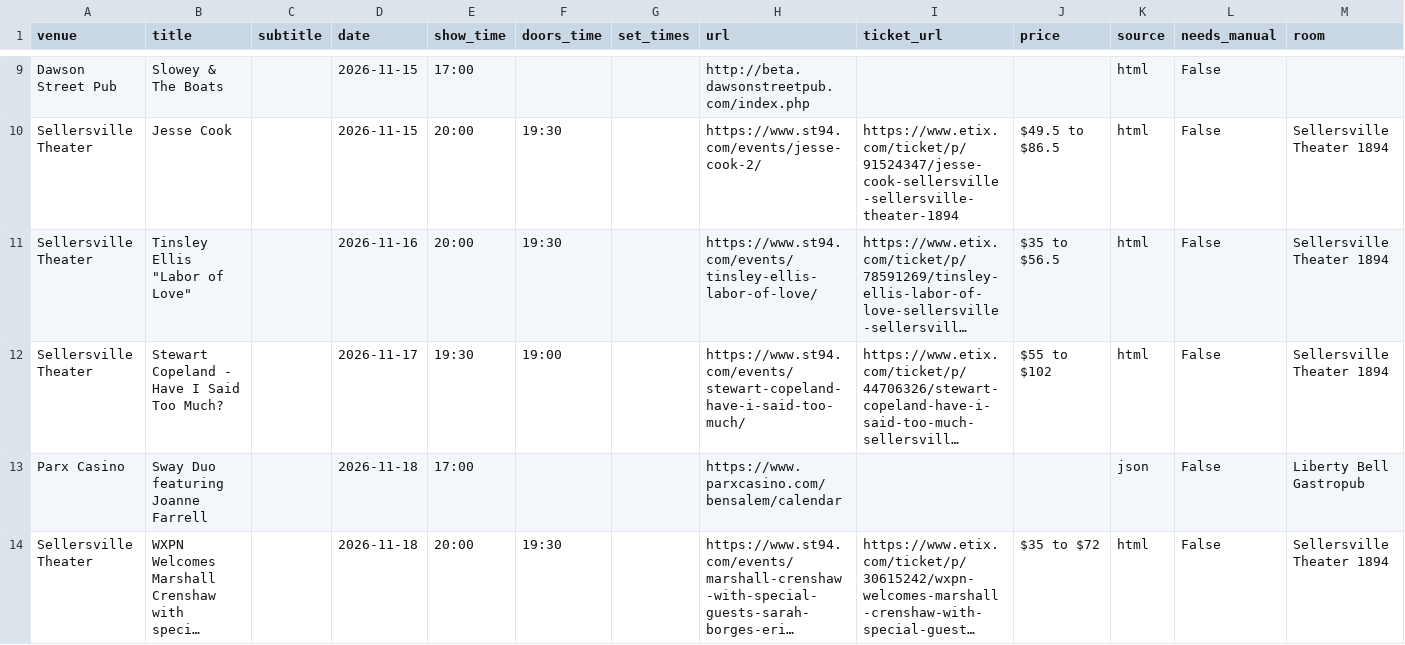
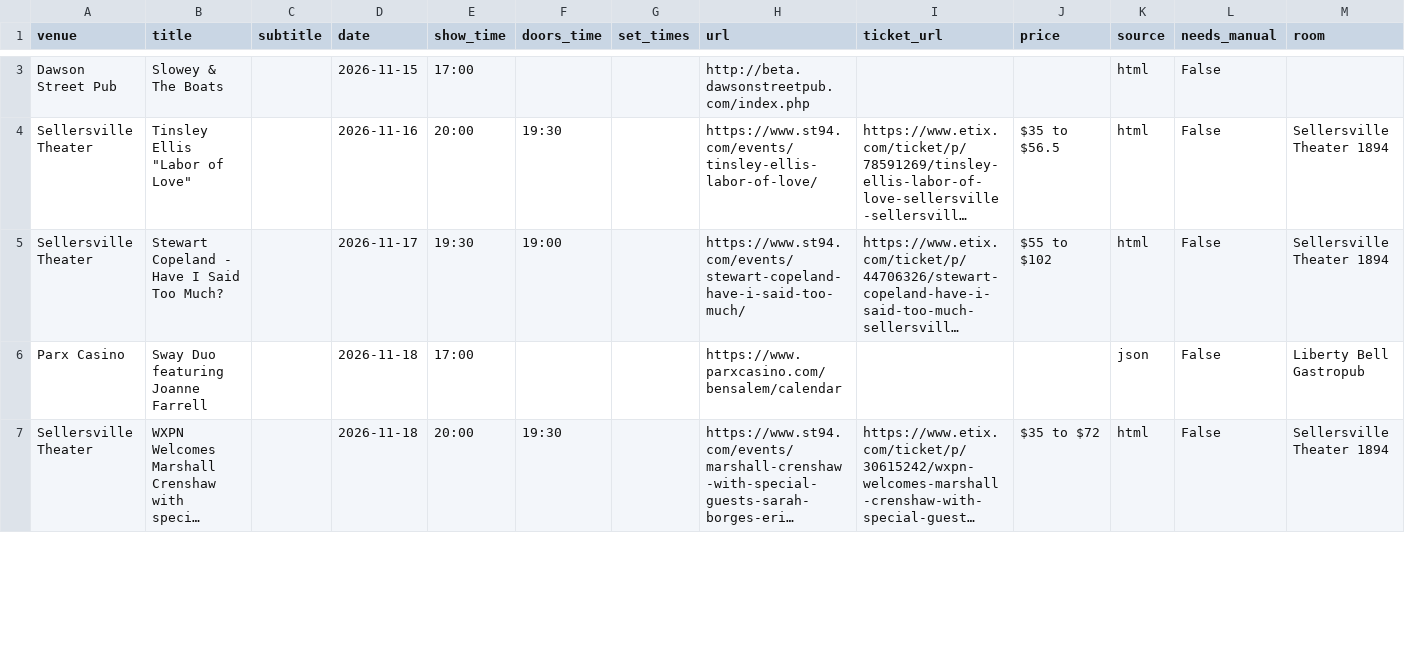
Before and after one commit to sh3ll3hs/philly-calendars, a CSV file: docs/venues/events.csv, drawn as a sheet; only a part is shown, gaps mark what is left out; long unchanged cells end in …; removed rows and columns are numbered as before the commit, all else as after; the diff covers the shown part only; the diff names each change by its address in the sheet, - before the commit and + after, or states it on an @@ line.

```diff
--- a/docs/venues/events.csv
+++ b/docs/venues/events.csv
-row 10: Sellersville Theater | Jesse Cook |  | 2026-11-15 | 20:00 | 19:30 |  | https://www.st94.com/events/jesse-cook-2/ | https://www.etix.com/ticket/p/91524347/jesse-cook-sellersville-sellersville-theater-1894 | $49.5 to $86.5 | html | False | Sellersville Theater 1894
```
Also changed, not shown: 1 added row, 6 removed rows, 1 moved row and 1 edited cell elsewhere in this file, 13 other files.
